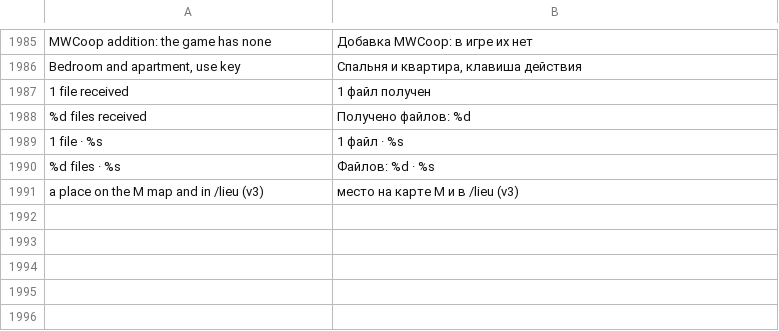
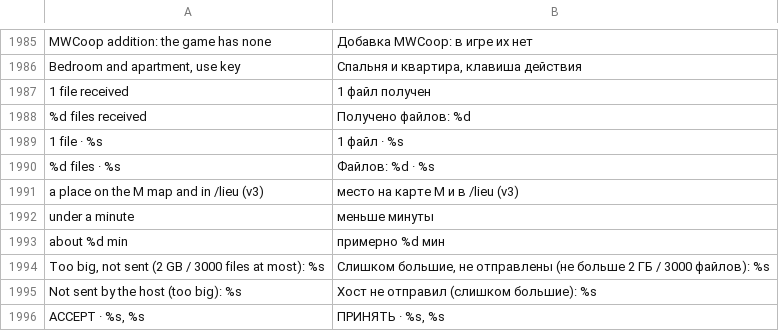
Before and after one commit to Parricidium/MWCoop, a TSV file: run/ru/ru_launcher.tsv, drawn as a sheet; only a part is shown, gaps mark what is left out; the diff names each change by its address in the sheet, - before the commit and + after, or states it on an @@ line.

```diff
--- a/run/ru/ru_launcher.tsv
+++ b/run/ru/ru_launcher.tsv
+row 1992: under a minute | меньше минуты
+row 1993: about %d min | примерно %d мин
+row 1994: Too big, not sent (2 GB / 3000 files at most): %s | Слишком большие, не отправлены (не больше 2 ГБ / 3000 файлов): %s
+row 1995: Not sent by the host (too big): %s | Хост не отправил (слишком большие): %s
+row 1996: ACCEPT · %s, %s | ПРИНЯТЬ · %s, %s
```
Also changed, not shown: run/ar/ar_launcher.tsv, 6 other files.
